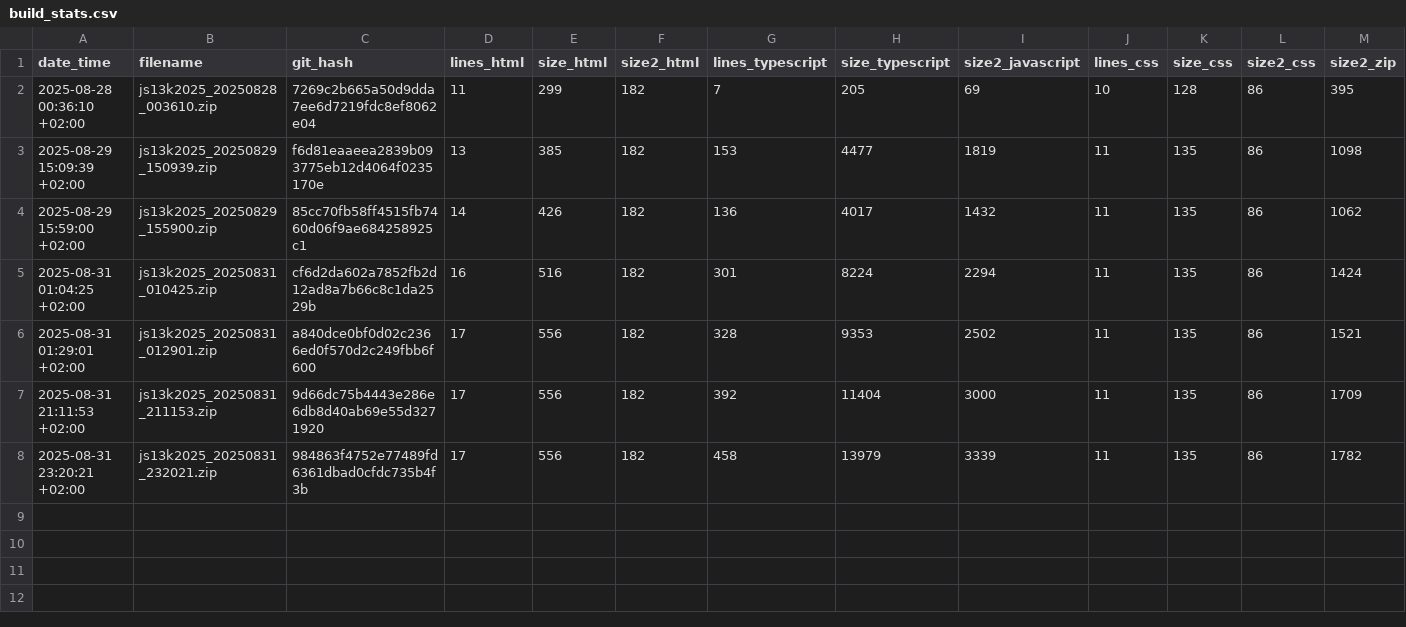
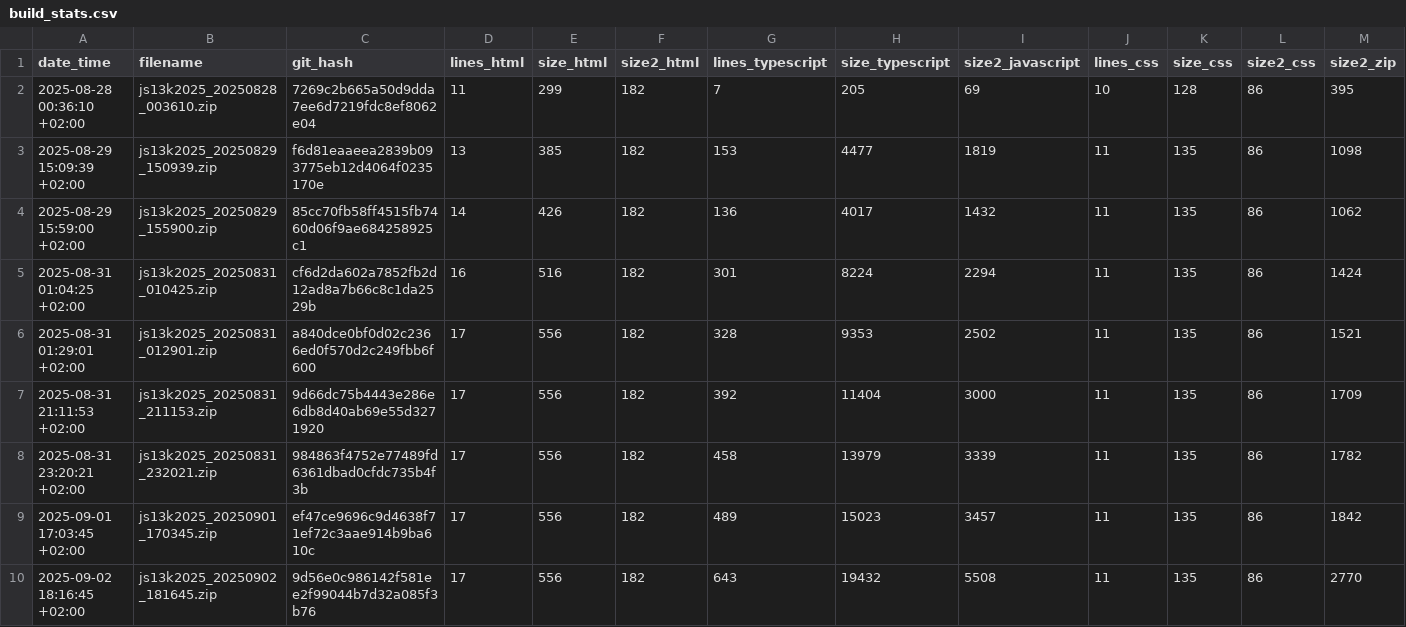
Before and after one commit to gheja/js13k2025, a CSV file: build_stats.csv, drawn as a sheet; only a part is shown; rows hold the shown columns only; the diff names each change by its address in the sheet, - before the commit and + after, or states it on an @@ line.

Commit message:
Updated builds stats

```diff
--- a/build_stats.csv
+++ b/build_stats.csv
+row 9: 2025-09-01 17:03:45 +02:00 | js13k2025_20250901_170345.zip | ef47ce9696c9d4638f71ef72c3aae914b9ba610c | 17 | 556 | 182 | 489 | 15023 | 3457 | 11 | 135 | 86 | 1842
+row 10: 2025-09-02 18:16:45 +02:00 | js13k2025_20250902_181645.zip | 9d56e0c986142f581ee2f99044b7d32a085f3b76 | 17 | 556 | 182 | 643 | 19432 | 5508 | 11 | 135 | 86 | 2770
```
